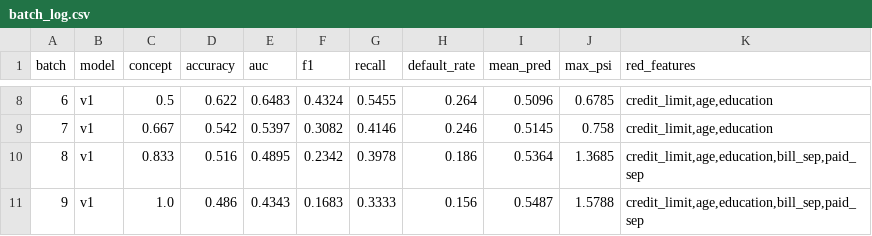
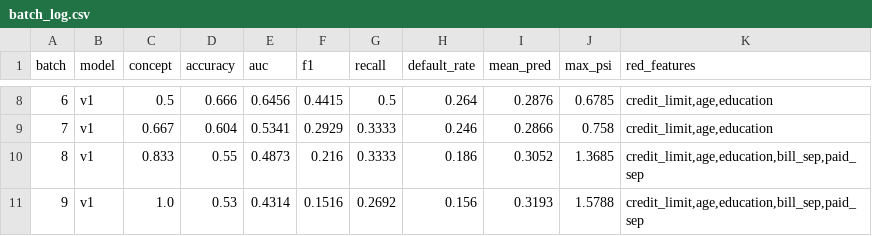
Before and after one commit to Sudeepn1104/MLOPs-Observatory, a CSV file: logs/batch_log.csv, drawn as a sheet; only a part is shown, gaps mark what is left out; the diff covers the shown part only.

```diff
--- a/logs/batch_log.csv
+++ b/logs/batch_log.csv
@@ -8,4 +8,4 @@ batch,model,concept,accuracy,auc,f1,recall,default_rate,mean_pred,max_psi,red_fe
-6,v1,0.5,0.622,0.6483,0.4324,0.5455,0.264,0.5096,0.6785,"credit_limit,age,education"
-7,v1,0.667,0.542,0.5397,0.3082,0.4146,0.246,0.5145,0.758,"credit_limit,age,education"
-8,v1,0.833,0.516,0.4895,0.2342,0.3978,0.186,0.5364,1.3685,"credit_limit,age,education,bill_sep,paid_sep"
-9,v1,1.0,0.486,0.4343,0.1683,0.3333,0.156,0.5487,1.5788,"credit_limit,age,education,bill_sep,paid_sep"
+6,v1,0.5,0.666,0.6456,0.4415,0.5,0.264,0.2876,0.6785,"credit_limit,age,education"
+7,v1,0.667,0.604,0.5341,0.2929,0.3333,0.246,0.2866,0.758,"credit_limit,age,education"
+8,v1,0.833,0.55,0.4873,0.216,0.3333,0.186,0.3052,1.3685,"credit_limit,age,education,bill_sep,paid_sep"
+9,v1,1.0,0.53,0.4314,0.1516,0.2692,0.156,0.3193,1.5788,"credit_limit,age,education,bill_sep,paid_sep"
```
Also changed, not shown: 30 edited cells elsewhere in this file, 27 other files.
